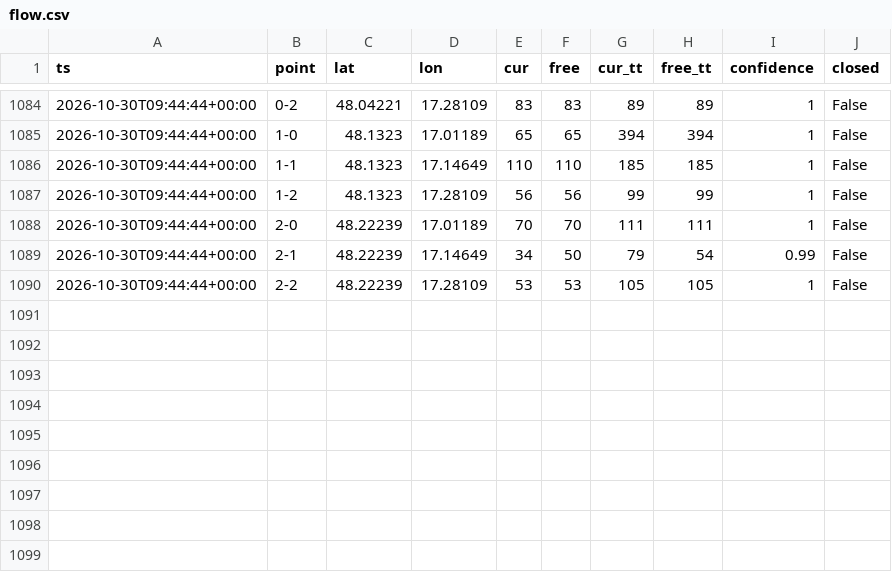
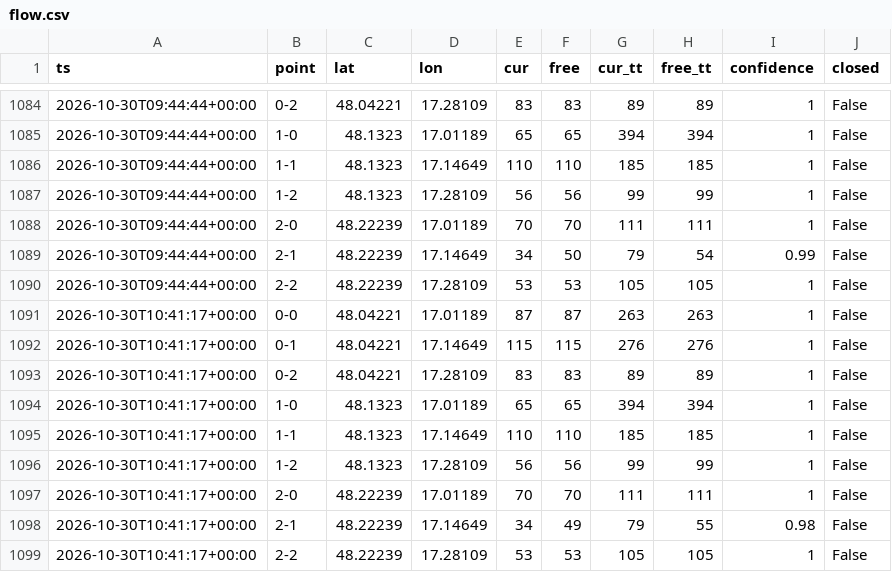
Before and after one commit to lalasonycierny/ba-livetraffic, a CSV file: data/flow.csv, drawn as a sheet; only a part is shown, gaps mark what is left out; the diff names each change by its address in the sheet, - before the commit and + after, or states it on an @@ line.

```diff
--- a/data/flow.csv
+++ b/data/flow.csv
+row 1091: 2026-10-30T10:41:17+00:00 | 0-0 | 48.04221 | 17.01189 | 87 | 87 | 263 | 263 | 1 | False
+row 1092: 2026-10-30T10:41:17+00:00 | 0-1 | 48.04221 | 17.14649 | 115 | 115 | 276 | 276 | 1 | False
+row 1093: 2026-10-30T10:41:17+00:00 | 0-2 | 48.04221 | 17.28109 | 83 | 83 | 89 | 89 | 1 | False
+row 1094: 2026-10-30T10:41:17+00:00 | 1-0 | 48.1323 | 17.01189 | 65 | 65 | 394 | 394 | 1 | False
+row 1095: 2026-10-30T10:41:17+00:00 | 1-1 | 48.1323 | 17.14649 | 110 | 110 | 185 | 185 | 1 | False
+row 1096: 2026-10-30T10:41:17+00:00 | 1-2 | 48.1323 | 17.28109 | 56 | 56 | 99 | 99 | 1 | False
+row 1097: 2026-10-30T10:41:17+00:00 | 2-0 | 48.22239 | 17.01189 | 70 | 70 | 111 | 111 | 1 | False
+row 1098: 2026-10-30T10:41:17+00:00 | 2-1 | 48.22239 | 17.14649 | 34 | 49 | 79 | 55 | 0.98 | False
+row 1099: 2026-10-30T10:41:17+00:00 | 2-2 | 48.22239 | 17.28109 | 53 | 53 | 105 | 105 | 1 | False
```
Also changed, not shown: 1 other file.
